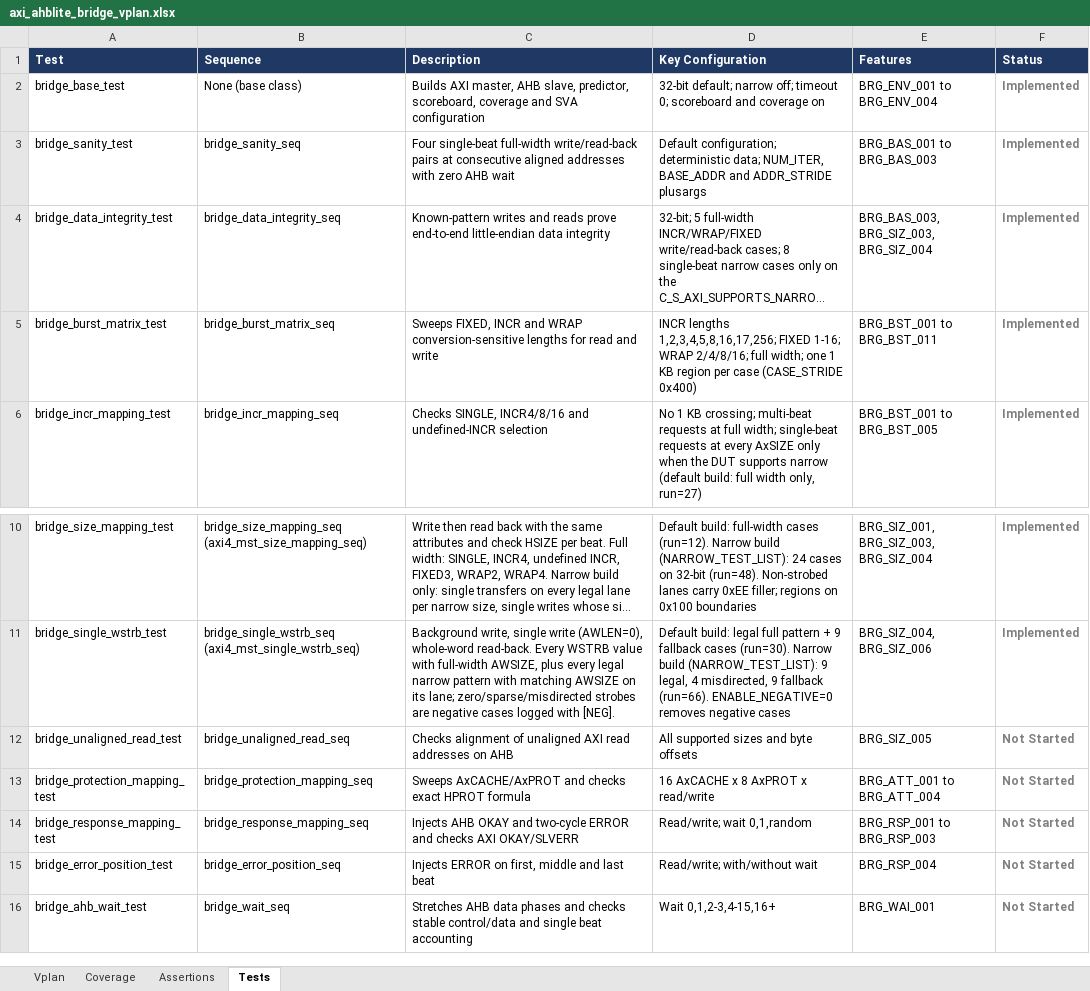
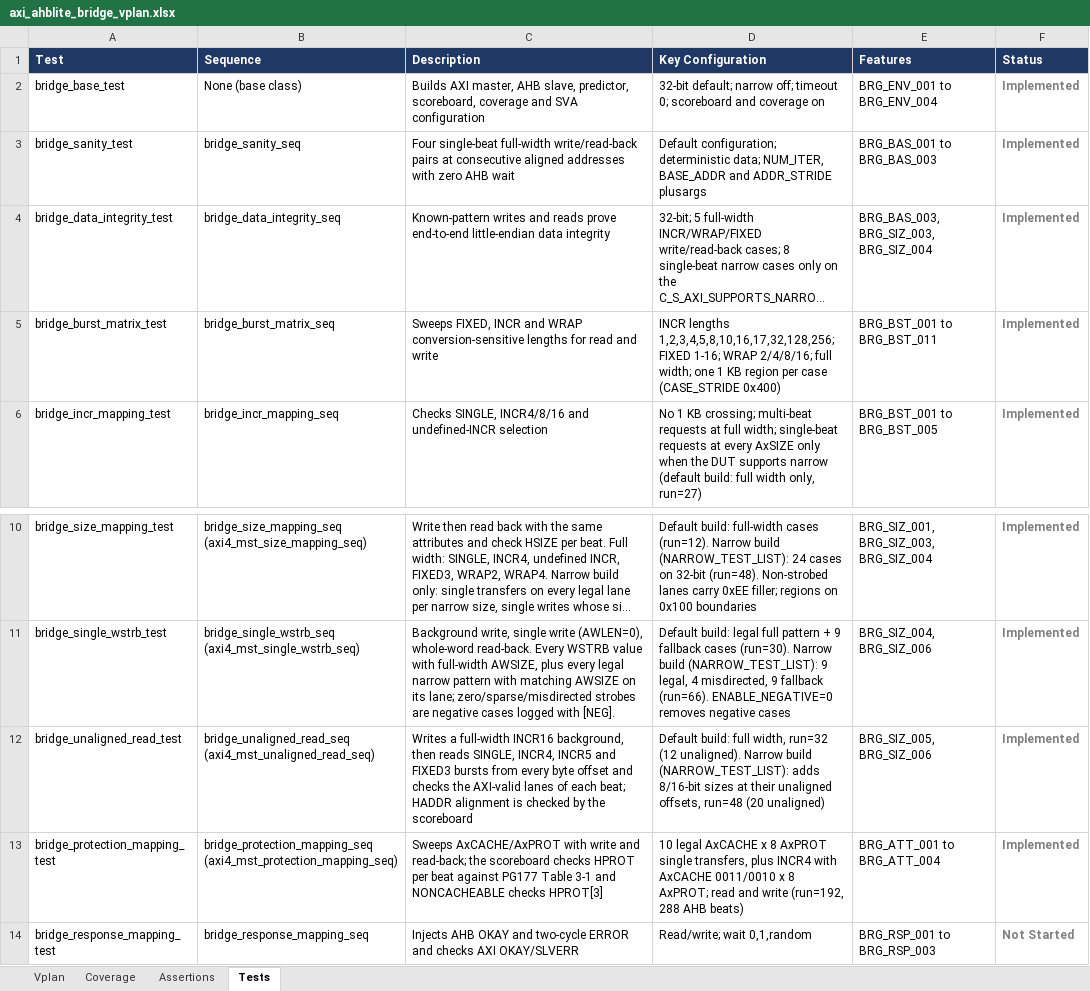
Before and after one commit to legiahuy15/axi4-ahblite-bridge, an Excel workbook: 00_doc/axi_ahblite_bridge_vplan.xlsx, sheet Tests, drawn as a sheet; only a part is shown, gaps mark what is left out; the shorter side is filled out with more unchanged rows; long unchanged cells end in …; values as stored, in another font and other column widths than the file's, no borders; the diff names each change by its address in the sheet, - before the commit and + after, or states it on an @@ line.

```diff
--- a/00_doc/axi_ahblite_bridge_vplan.xlsx (sheet Tests)
+++ b/00_doc/axi_ahblite_bridge_vplan.xlsx (sheet Tests)
-D5 (Key Configuration): INCR lengths 1,2,3,4,5,8,16,17,256; FIXED 1-16;…
+D5 (Key Configuration): INCR lengths 1,2,3,4,5,8,10,16,17,32,128,256; FIXED 1-16;…
-B12 (Sequence): bridge_unaligned_read_seq
+B12 (Sequence): bridge_unaligned_read_seq (axi4_mst_unaligned_read_seq)
-C12 (Description): Checks alignment of unaligned AXI read addresses on AHB
+C12 (Description): Writes a full-width INCR16 background, then reads SINGLE, INCR4, INCR5 and FIXED3 bursts from every byte offset and checks the AXI-valid lanes of each beat; HADDR alignment is checked by the scoreboard
-D12 (Key Configuration): All supported sizes and byte offsets
+D12 (Key Configuration): Default build: full width, run=32 (12 unaligned). Narrow build (NARROW_TEST_LIST): adds 8/16-bit sizes at their unaligned offsets, run=48 (20 unaligned)
-E12 (Features): BRG_SIZ_005
+E12 (Features): BRG_SIZ_005, BRG_SIZ_006
-F12:F13 (Status): Not Started
+F12:F13 (Status): Implemented
-B13 (Sequence): bridge_protection_mapping_seq
+B13 (Sequence): bridge_protection_mapping_seq (axi4_mst_protection_mapping_seq)
-C13 (Description): Sweeps AxCACHE/AxPROT and checks exact HPROT formula
+C13 (Description): Sweeps AxCACHE/AxPROT with write and read-back; the scoreboard checks HPROT per beat against PG177 Table 3-1 and NONCACHEABLE checks HPROT[3]
-D13 (Key Configuration): 16 AxCACHE x 8 AxPROT x read/write
+D13 (Key Configuration): 10 legal AxCACHE x 8 AxPROT single transfers, plus INCR4 with AxCACHE 0011/0010 x 8 AxPROT; read and write (run=192, 288 AHB beats)
```
Also changed, not shown: sheet Vplan, sheet Coverage, 6 other files.
